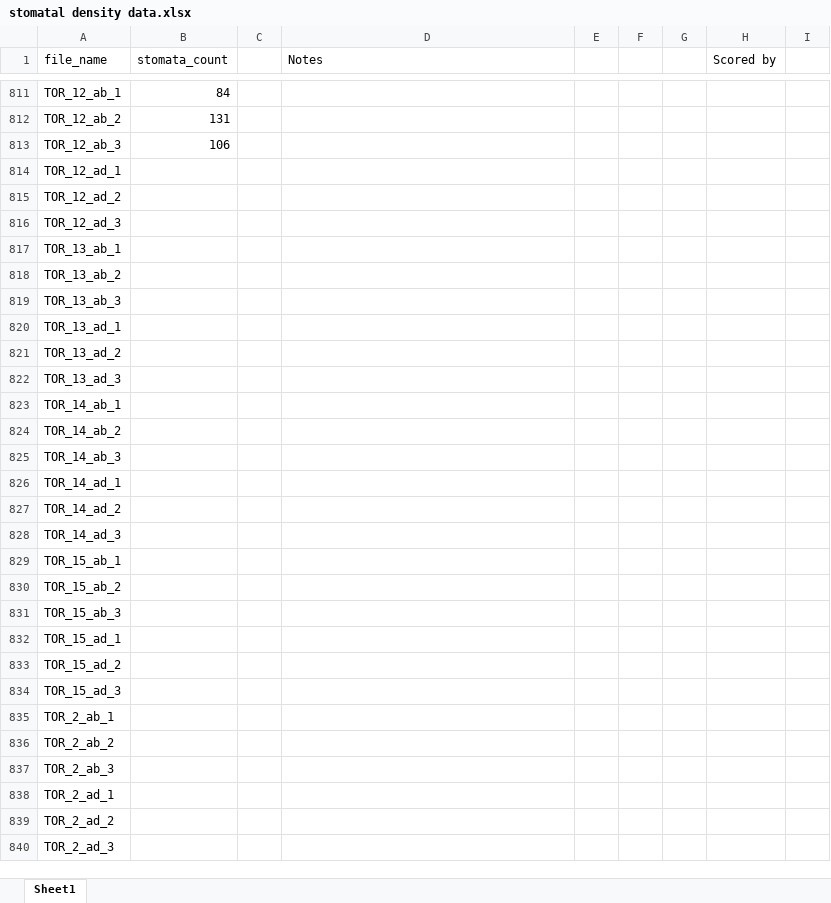
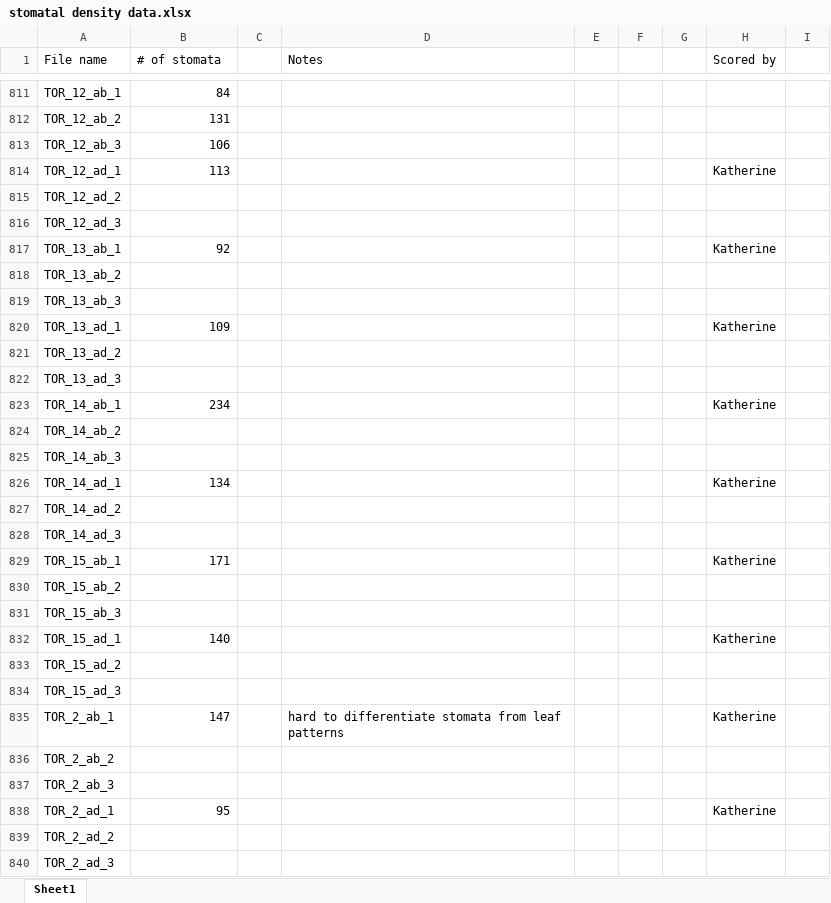
Before and after one commit to plunkert/Salt-spray-adaptation-2025, an Excel workbook: Data/stomatal density data.xlsx, sheet Sheet1, drawn as a sheet; only a part is shown, gaps mark what is left out; values as stored, in another font and other column widths than the file's, no borders; the diff covers the shown part only; the diff names each change by its address in the sheet, - before the commit and + after, or states it on an @@ line.

Commit message:
Update stomatal density data.xlsx
Replace raw data file with one that has every rep1 image scored

```diff
--- a/Data/stomatal density data.xlsx (sheet Sheet1)
+++ b/Data/stomatal density data.xlsx (sheet Sheet1)
-A1: file_name
+A1: File name
-B1: stomata_count
+B1: # of stomata
-B814 (# of stomata): (empty)
+B814 (# of stomata): 113
-H814 (Scored by): (empty)
+H814 (Scored by): Katherine
-B817 (# of stomata): (empty)
+B817 (# of stomata): 92
-H817 (Scored by): (empty)
+H817 (Scored by): Katherine
-B820 (# of stomata): (empty)
+B820 (# of stomata): 109
-H820 (Scored by): (empty)
+H820 (Scored by): Katherine
-B823 (# of stomata): (empty)
+B823 (# of stomata): 234
-H823 (Scored by): (empty)
+H823 (Scored by): Katherine
-B826 (# of stomata): (empty)
+B826 (# of stomata): 134
-H826 (Scored by): (empty)
+H826 (Scored by): Katherine
-B829 (# of stomata): (empty)
+B829 (# of stomata): 171
-H829 (Scored by): (empty)
+H829 (Scored by): Katherine
-B832 (# of stomata): (empty)
+B832 (# of stomata): 140
-H832 (Scored by): (empty)
+H832 (Scored by): Katherine
-B835 (# of stomata): (empty)
+B835 (# of stomata): 147
-D835 (Notes): (empty)
+D835 (Notes): hard to differentiate stomata from leaf patterns
-H835 (Scored by): (empty)
+H835 (Scored by): Katherine
-B838 (# of stomata): (empty)
+B838 (# of stomata): 95
-H838 (Scored by): (empty)
+H838 (Scored by): Katherine
```
Also changed, not shown: 123 edited cells elsewhere in this sheet.
